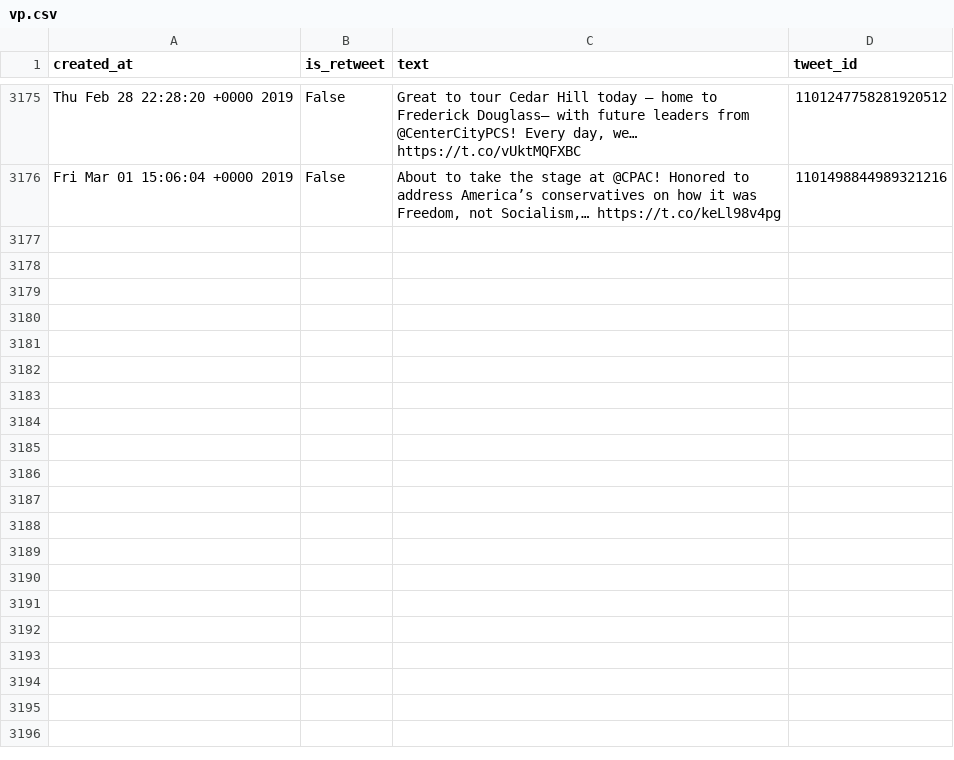
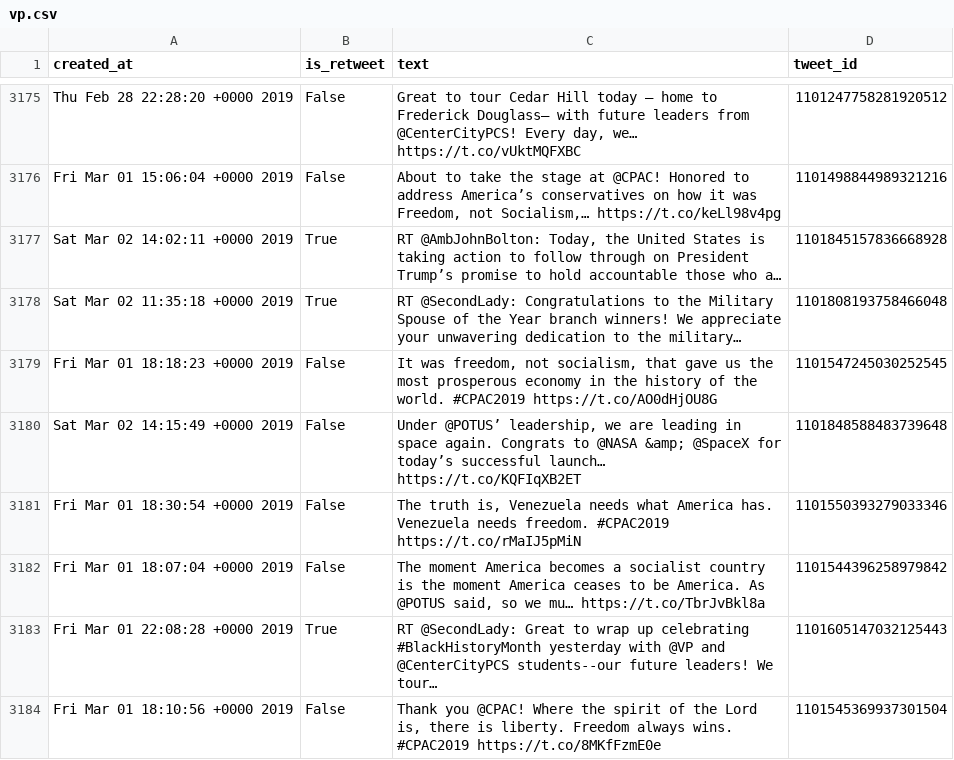
Before and after one commit to cpenalobel/sportsdata, a CSV file: twets/vp.csv, drawn as a sheet; only a part is shown, gaps mark what is left out; the diff names each change by its address in the sheet, - before the commit and + after, or states it on an @@ line.

```diff
--- a/twets/vp.csv
+++ b/twets/vp.csv
+row 3177: Sat Mar 02 14:02:11 +0000 2019 | True | RT @AmbJohnBolton: Today, the United States is taking action to follow through on President Trump’s promise to hold accountable those who a… | 1101845157836668928
+row 3178: Sat Mar 02 11:35:18 +0000 2019 | True | RT @SecondLady: Congratulations to the Military Spouse of the Year branch winners! We appreciate your unwavering dedication to the military… | 1101808193758466048
+row 3179: Fri Mar 01 18:18:23 +0000 2019 | False | It was freedom, not socialism, that gave us the most prosperous economy in the history of the world. #CPAC2019 https://t.co/AO0dHjOU8G | 1101547245030252545
+row 3180: Sat Mar 02 14:15:49 +0000 2019 | False | Under @POTUS’ leadership, we are leading in space again. Congrats to @NASA &amp; @SpaceX for today’s successful launch… https://t.co/KQFIqXB2ET | 1101848588483739648
+row 3181: Fri Mar 01 18:30:54 +0000 2019 | False | The truth is, Venezuela needs what America has. Venezuela needs freedom. #CPAC2019 https://t.co/rMaIJ5pMiN | 1101550393279033346
+row 3182: Fri Mar 01 18:07:04 +0000 2019 | False | The moment America becomes a socialist country is the moment America ceases to be America. As @POTUS said, so we mu… https://t.co/TbrJvBkl8a | 1101544396258979842
+row 3183: Fri Mar 01 22:08:28 +0000 2019 | True | RT @SecondLady: Great to wrap up celebrating #BlackHistoryMonth yesterday with @VP and @CenterCityPCS students--our future leaders! We tour… | 1101605147032125443
+row 3184: Fri Mar 01 18:10:56 +0000 2019 | False | Thank you @CPAC! Where the spirit of the Lord is, there is liberty. Freedom always wins. #CPAC2019 https://t.co/8MKfFzmE0e | 1101545369937301504
```
Also changed, not shown: twets/potus.csv, twets/realdonaldtrump.csv, 1 other file.
